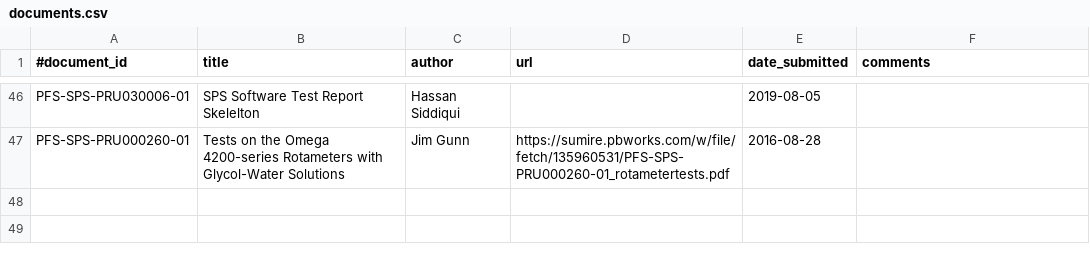
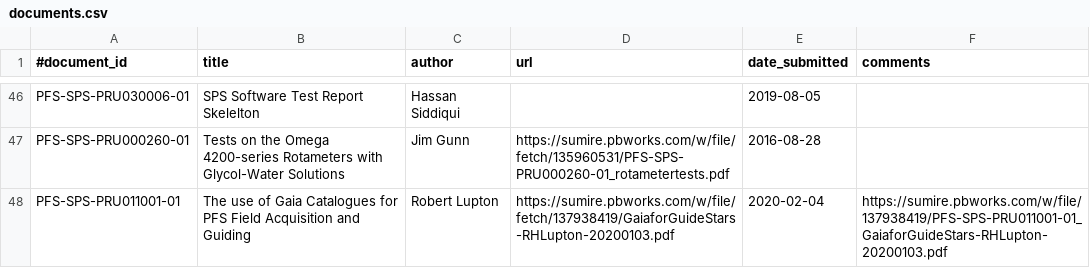
Before and after one commit to Subaru-PFS/doc, a CSV file: registries/princeton/documents.csv, drawn as a sheet; only a part is shown, gaps mark what is left out; the diff names each change by its address in the sheet, - before the commit and + after, or states it on an @@ line.

Commit message:
added PRU011001: use of gaia catalogues

```diff
--- a/registries/princeton/documents.csv
+++ b/registries/princeton/documents.csv
+row 48: PFS-SPS-PRU011001-01 | The use of Gaia Catalogues for PFS Field Acquisition and Guiding | Robert Lupton | https://sumire.pbworks.com/w/file/fetch/137938419/GaiaforGuideStars-RHLupton-20200103.pdf | 2020-02-04 | https://sumire.pbworks.com/w/file/137938419/PFS-SPS-PRU011001-01_GaiaforGuideStars-RHLupton-20200103.pdf
```
